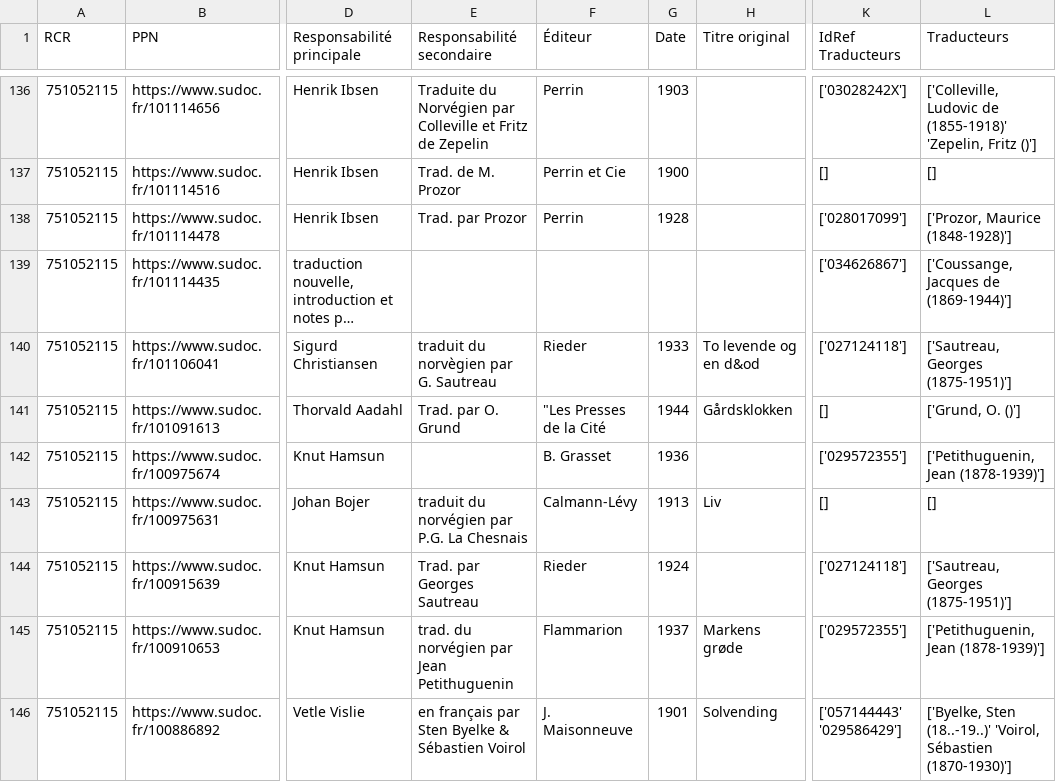
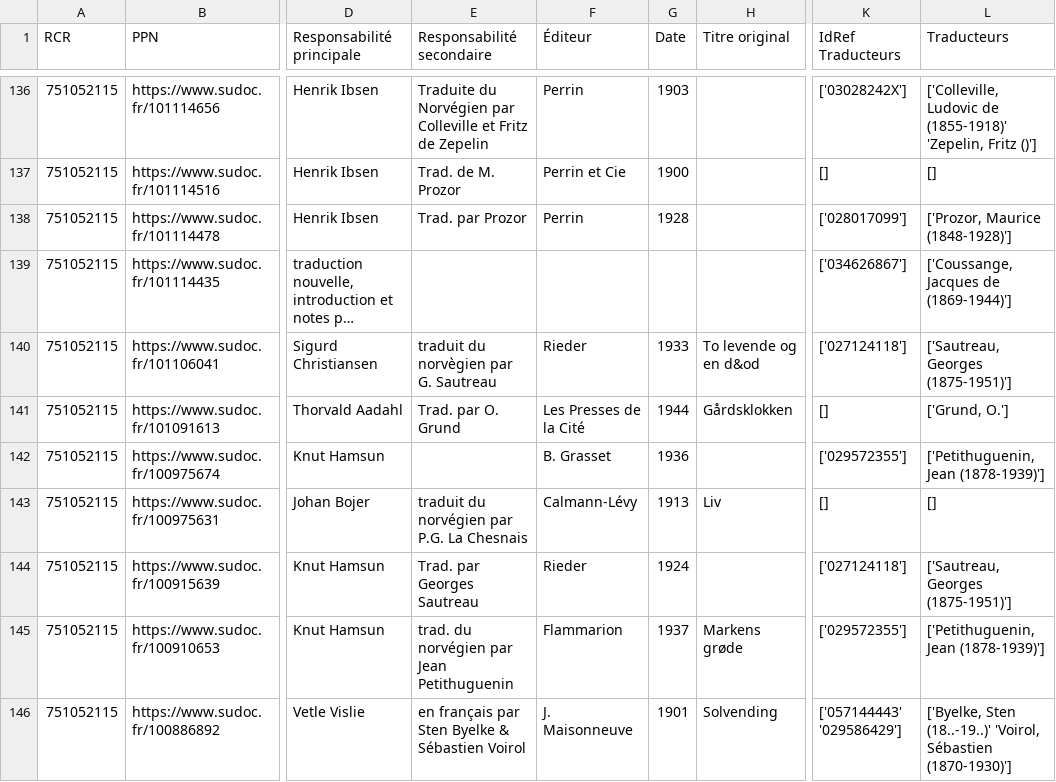
Before and after one commit to annasvenbro/etudesnordiques, a CSV file: 20250916_sudoc_final.csv, drawn as a sheet; only a part is shown, gaps mark what is left out; long unchanged cells end in …; the diff names each change by its address in the sheet, - before the commit and + after, or states it on an @@ line.

```diff
--- a/20250916_sudoc_final.csv
+++ b/20250916_sudoc_final.csv
-F141 (Éditeur): "Les Presses de la Cité
+F141 (Éditeur): Les Presses de la Cité
-L141 (Traducteurs): ['Grund, O. ()']
+L141 (Traducteurs): ['Grund, O.']
```
Also changed, not shown: 1 other file.
